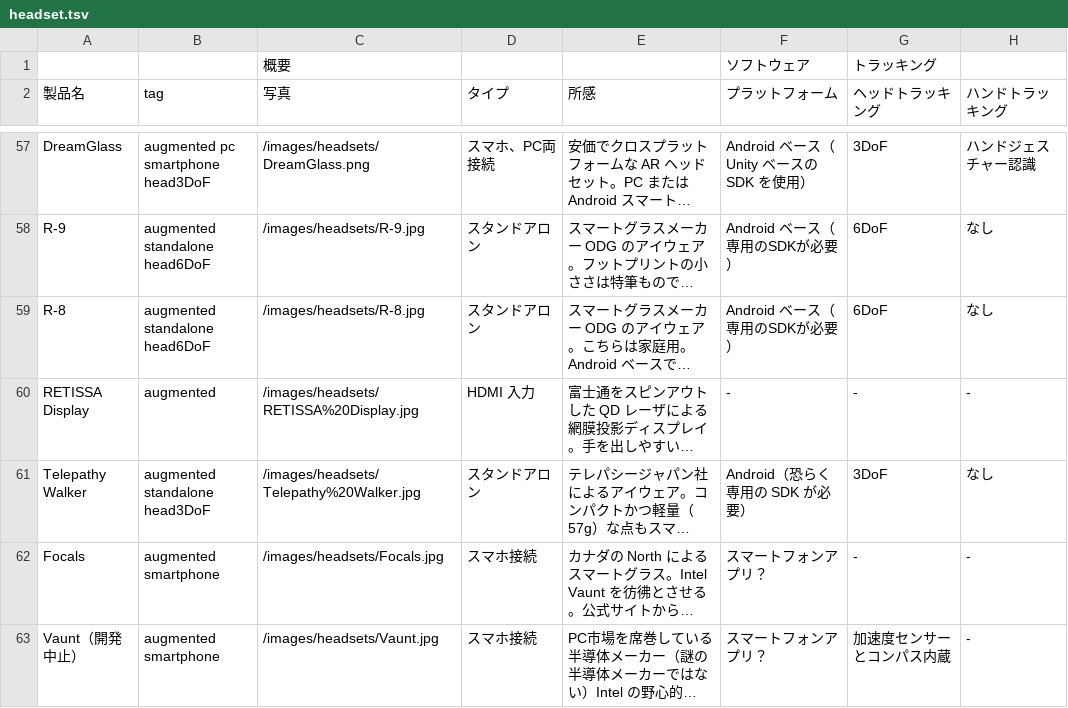
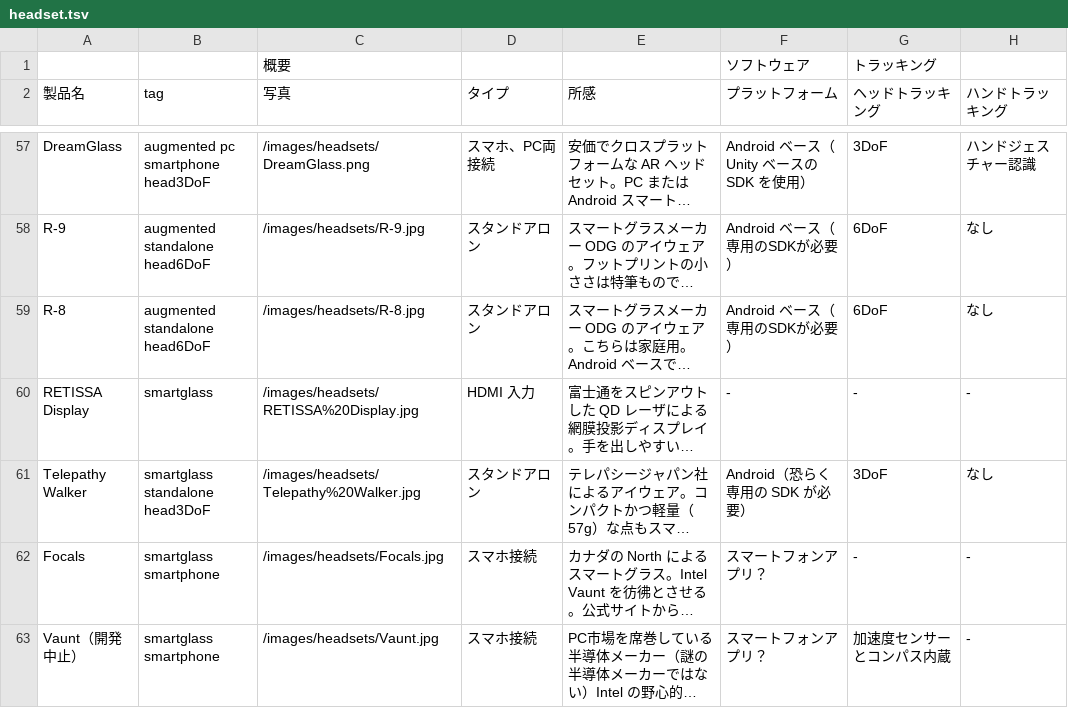
Before and after one commit to yutokun/XR-Headset-Comparison, a TSV file: headset.tsv, drawn as a sheet; only a part is shown, gaps mark what is left out; long unchanged cells end in …; the diff names each change by its address in the sheet, - before the commit and + after, or states it on an @@ line.

```diff
--- a/headset.tsv
+++ b/headset.tsv
-B60 (tag): augmented
+B60 (tag): smartglass
-B61 (tag): augmented standalone head3DoF
+B61 (tag): smartglass standalone head3DoF
-B62:B63 (tag): augmented smartphone
+B62:B63 (tag): smartglass smartphone
```
Also changed, not shown: 2 other files.
